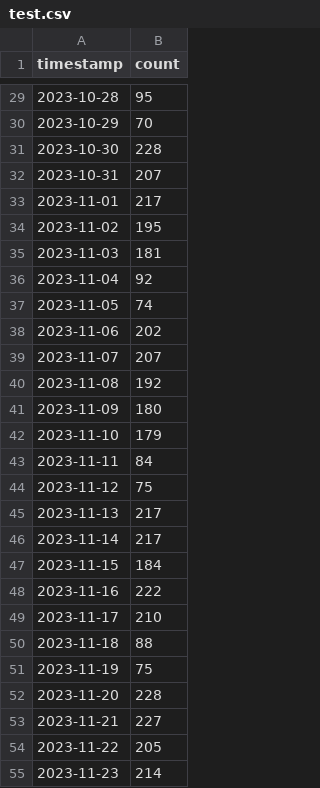
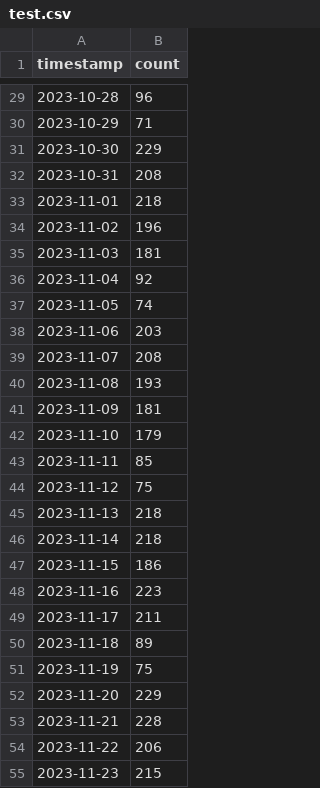
Before and after one commit to abdullahmeda/anomalyze, a CSV file: ml/data/test.csv, drawn as a sheet; only a part is shown, gaps mark what is left out; the diff covers the shown part only.

Commit message:
Update anomaly metadata and preprocessing parameters
- Adjusted the volume multiplier for anomaly simulation from 3.0 to 1.5 in both `preprocess.py` and `anomaly_metadata.json` to reflect a more realistic scenario.
- Updated affected ticket counts and descriptions in `anomaly_metadata.json` to align with the new volume multiplier.
- Revised test expectations in `test_dataset.py` to match the updated anomaly characteristics.
- Minor edits to the README for clarity regarding the anomaly detection outputs.

```diff
--- a/ml/data/test.csv
+++ b/ml/data/test.csv
@@ -29,7 +29,7 @@ timestamp,count
-2023-10-28,95
-2023-10-29,70
-2023-10-30,228
-2023-10-31,207
-2023-11-01,217
-2023-11-02,195
+2023-10-28,96
+2023-10-29,71
+2023-10-30,229
+2023-10-31,208
+2023-11-01,218
+2023-11-02,196
 2023-11-03,181
@@ -37,19 +37,19 @@ timestamp,count
 2023-11-05,74
-2023-11-06,202
-2023-11-07,207
-2023-11-08,192
-2023-11-09,180
+2023-11-06,203
+2023-11-07,208
+2023-11-08,193
+2023-11-09,181
 2023-11-10,179
-2023-11-11,84
+2023-11-11,85
 2023-11-12,75
-2023-11-13,217
-2023-11-14,217
-2023-11-15,184
-2023-11-16,222
-2023-11-17,210
-2023-11-18,88
+2023-11-13,218
+2023-11-14,218
+2023-11-15,186
+2023-11-16,223
+2023-11-17,211
+2023-11-18,89
 2023-11-19,75
-2023-11-20,228
-2023-11-21,227
-2023-11-22,205
-2023-11-23,214
+2023-11-20,229
+2023-11-21,228
+2023-11-22,206
+2023-11-23,215
```
Also changed, not shown: 53 edited cells elsewhere in this file, ml/data/train.csv, 9 other files.
